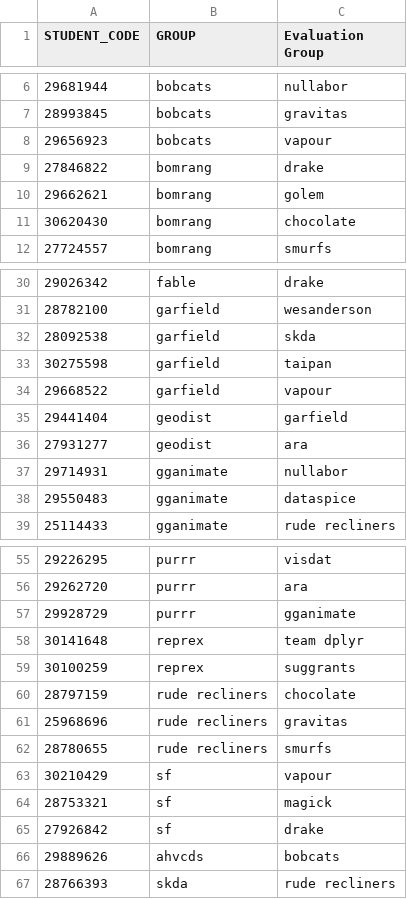
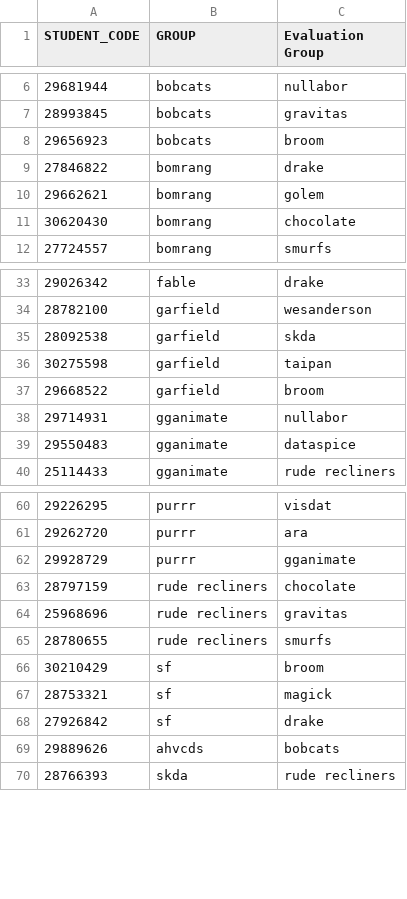
Before and after one commit to dicook/Data_Modelling_and_Computing, a CSV file: static/assignments/2019-a1-submissions/evaluation_assignment1.csv, drawn as a sheet; only a part is shown, gaps mark what is left out; the diff covers the shown part only.

Commit message:
group name changes

```diff
--- a/static/assignments/2019-a1-submissions/evaluation_assignment1.csv
+++ b/static/assignments/2019-a1-submissions/evaluation_assignment1.csv
@@ -7,3 +7,3 @@ STUDENT_CODE,GROUP,Evaluation Group
 28993845,bobcats,gravitas
-29656923,bobcats,vapour
+29656923,bobcats,broom
 27846822,bomrang,drake
@@ -33,5 +36,3 @@ STUDENT_CODE,GROUP,Evaluation Group
 30275598,garfield,taipan
-29668522,garfield,vapour
-29441404,geodist,garfield
-27931277,geodist,ara
+29668522,garfield,broom
 29714931,gganimate,nullabor
@@ -57,4 +62,2 @@ STUDENT_CODE,GROUP,Evaluation Group
 29928729,purrr,gganimate
-30141648,reprex,team dplyr
-30100259,reprex,suggrants
 28797159,rude recliners,chocolate
@@ -62,3 +65,3 @@ STUDENT_CODE,GROUP,Evaluation Group
 28780655,rude recliners,smurfs
-30210429,sf,vapour
+30210429,sf,broom
 28753321,sf,magick
```
Also changed, not shown: 7 added rows, 3 removed rows and 4 edited cells elsewhere in this file.
